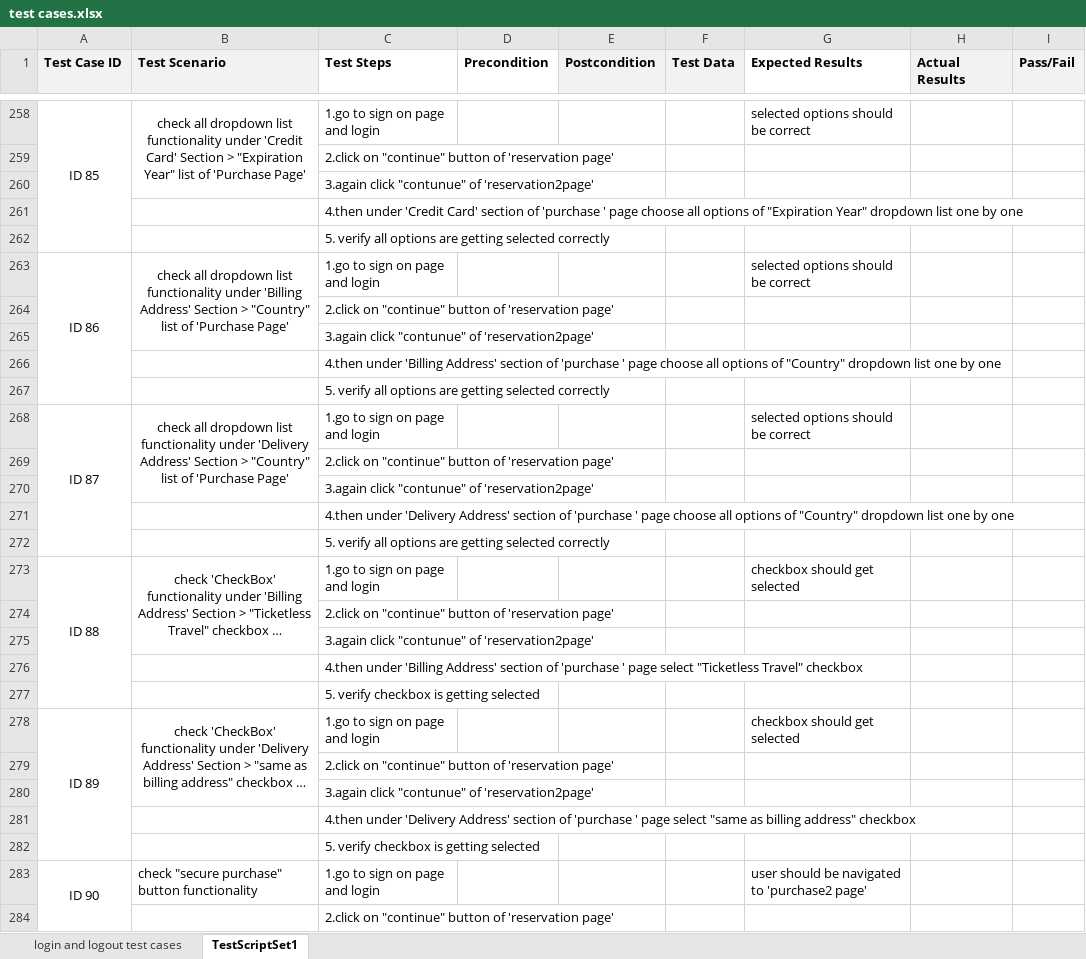
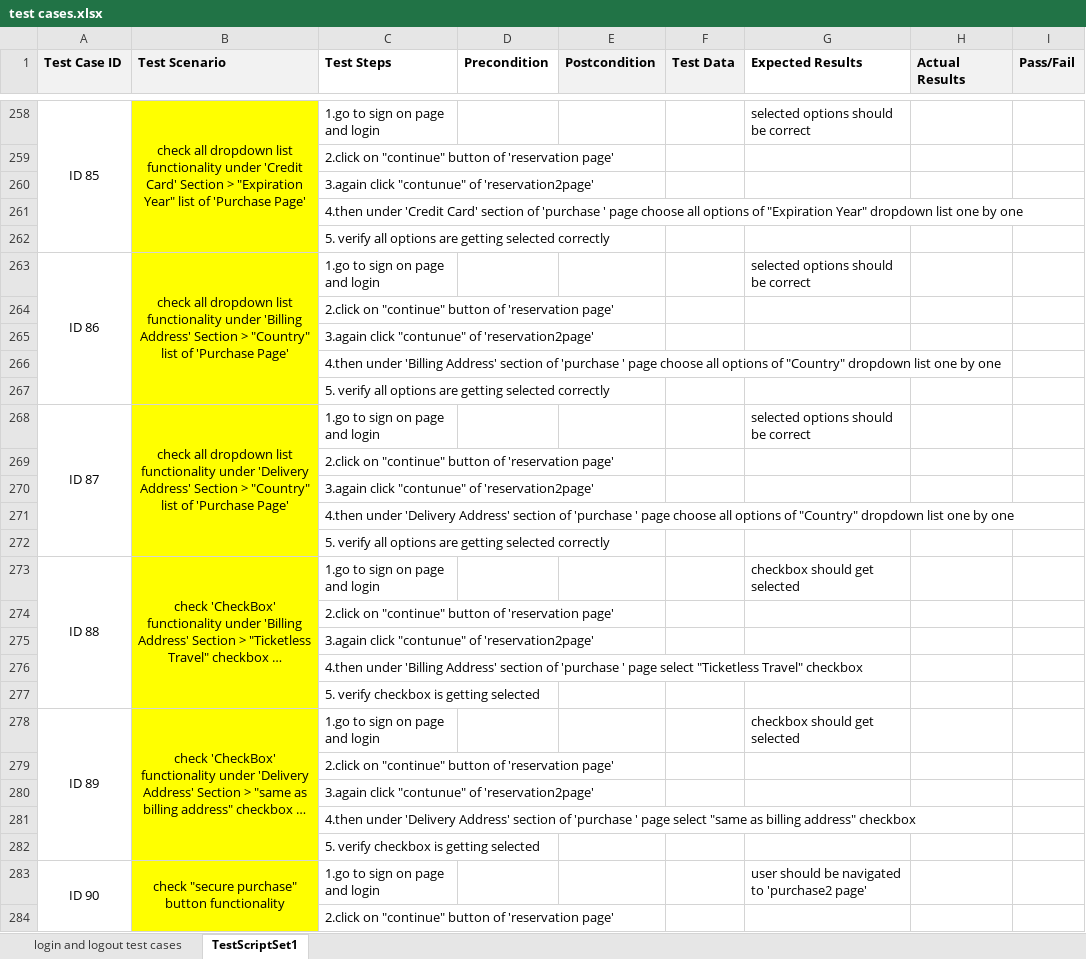
Before and after one commit to punitchaudhari/Mercury-Tours, an Excel workbook: test cases.xlsx, sheet TestScriptSet1, drawn as a sheet; only a part is shown, gaps mark what is left out; long unchanged cells end in …; values as stored, in another font and other column widths than the file's, no borders; the diff covers the shown part only; the diff names each change by its address in the sheet, - before the commit and + after, or states it on an @@ line.

```diff
--- a/test cases.xlsx (sheet TestScriptSet1)
+++ b/test cases.xlsx (sheet TestScriptSet1)
-B258:B284 fill: none
+B258:B284 fill: #FFFF00
-B258:B260 merged
+B258:B262 merged
-B263:B265 merged
+B263:B267 merged
-B268:B270 merged
+B268:B272 merged
-B273:B275 merged
+B273:B277 merged
-B278:B280 merged
+B278:B282 merged
-B283 alignment: left
+B283 alignment: center
+B283:B287 merged
```
Also changed, not shown: cell formats and merged cells elsewhere in this sheet, 20 other files.
